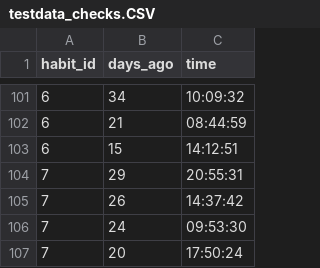
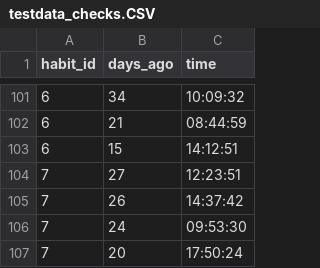
Before and after one commit to SunsetOwl/OOFPP_Habit_Tracker, a CSV file: testdata_checks.CSV, drawn as a sheet; only a part is shown, gaps mark what is left out; removed rows and columns are numbered as before the commit, all else as after; the diff names each change by its address in the sheet, - before the commit and + after, or states it on an @@ line.

```diff
--- a/testdata_checks.CSV
+++ b/testdata_checks.CSV
-row 104: 7 | 29 | 20:55:31
+row 104: 7 | 27 | 12:23:51
```
Also changed, not shown: 5 other files.
